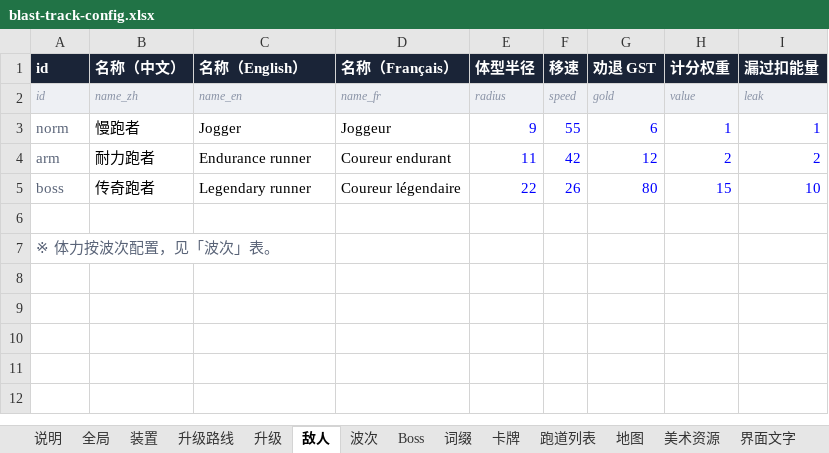
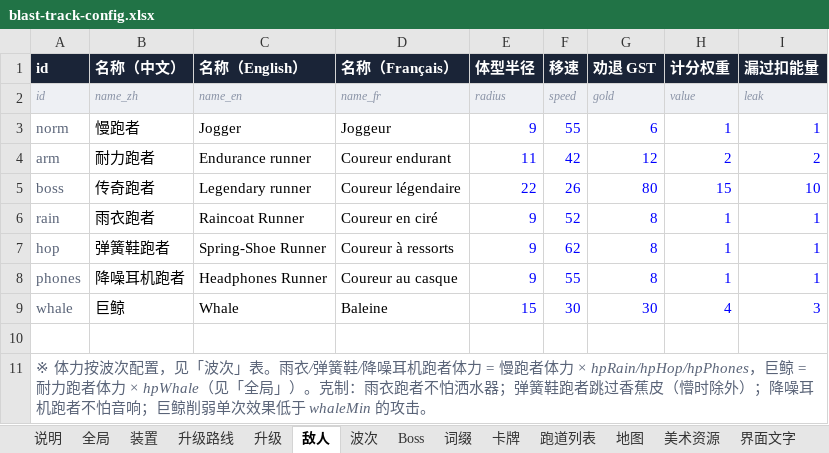
Before and after one commit to fatherofnoah42-pixel/blast-track, an Excel workbook: config/blast-track-config.xlsx, sheet 敌人, drawn as a sheet; values as stored, in another font and other column widths than the file's, no borders; addresses are those after the commit; the diff names each change by its address in the sheet, - before the commit and + after, or states it on an @@ line.

```diff
--- a/config/blast-track-config.xlsx (sheet 敌人)
+++ b/config/blast-track-config.xlsx (sheet 敌人)
+row 6: rain | 雨衣跑者 | Raincoat Runner | Coureur en ciré | 9 | 52 | 8 | 1 | 1
+row 7: hop | 弹簧鞋跑者 | Spring-Shoe Runner | Coureur à ressorts | 9 | 62 | 8 | 1 | 1
+row 8: phones | 降噪耳机跑者 | Headphones Runner | Coureur au casque | 9 | 55 | 8 | 1 | 1
+row 9: whale | 巨鲸 | Whale | Baleine | 15 | 30 | 30 | 4 | 3
-A11 (id): …次」表。
+A11 (id): …次」表。雨衣/弹簧鞋/降噪耳机跑者体力 = 慢跑者体力 × hpRain/hpHop/hpPhones，巨鲸 = 耐力跑者体力 × hpWhale（见「全局」）。克制：雨衣跑者不怕洒水器；弹簧鞋跑者跳过香蕉皮（懵时除外）；降噪耳机跑者不怕音响；巨鲸削弱单次效果低于 whaleMin 的攻击。
```
Also changed, not shown: sheet 波次, sheet 升级, sheet 界面文字, sheet 全局, sheet 效果语法, sheet 说明, 1 more sheet, other sheet tabs, 10 other files.
